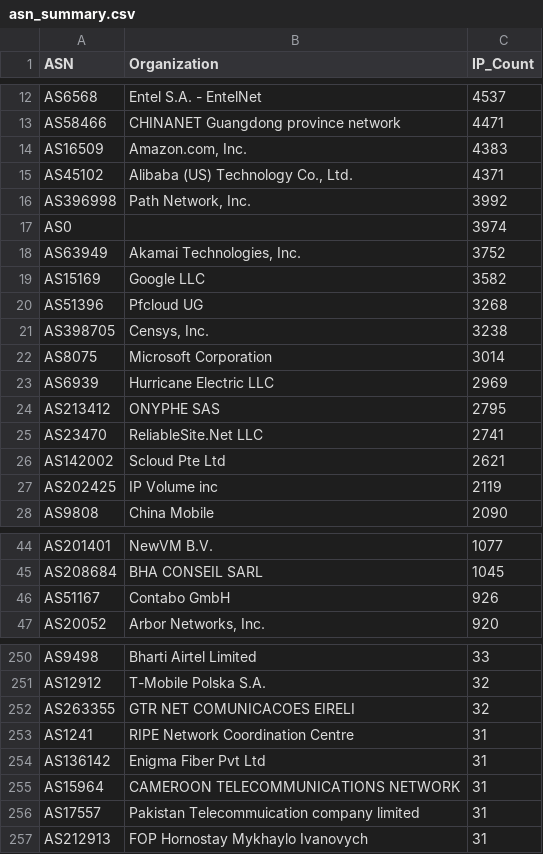
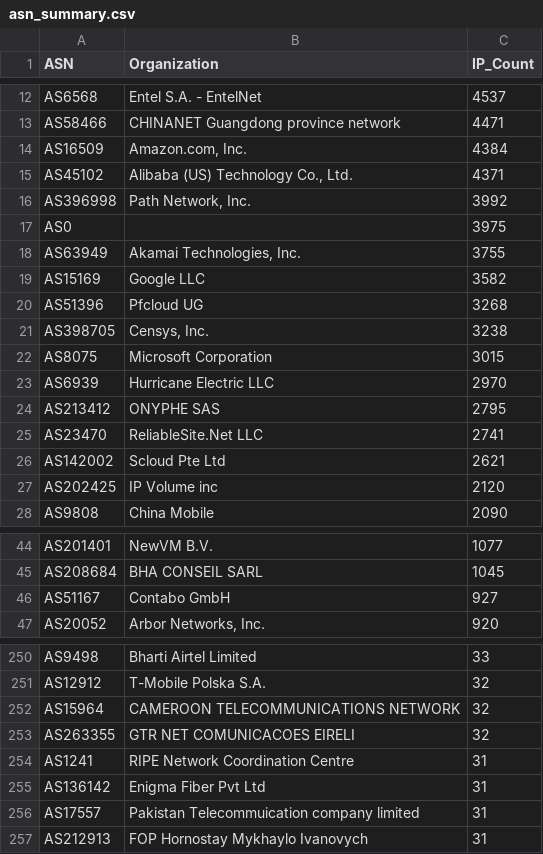
Before and after one commit to BlacKSnowDot0/packetsdatabase-db, a CSV file: asn_summary.csv, drawn as a sheet; only a part is shown, gaps mark what is left out; the diff covers the shown part only.

```diff
--- a/asn_summary.csv
+++ b/asn_summary.csv
@@ -13,7 +13,7 @@ ASN,Organization,IP_Count
 "AS58466","CHINANET Guangdong province network",4471
-"AS16509","Amazon.com, Inc.",4383
+"AS16509","Amazon.com, Inc.",4384
 "AS45102","Alibaba (US) Technology Co., Ltd.",4371
 "AS396998","Path Network, Inc.",3992
-"AS0","",3974
-"AS63949","Akamai Technologies, Inc.",3752
+"AS0","",3975
+"AS63949","Akamai Technologies, Inc.",3755
 "AS15169","Google LLC",3582
@@ -21,4 +21,4 @@ ASN,Organization,IP_Count
 "AS398705","Censys, Inc.",3238
-"AS8075","Microsoft Corporation",3014
-"AS6939","Hurricane Electric LLC",2969
+"AS8075","Microsoft Corporation",3015
+"AS6939","Hurricane Electric LLC",2970
 "AS213412","ONYPHE SAS",2795
@@ -26,3 +26,3 @@ ASN,Organization,IP_Count
 "AS142002","Scloud Pte Ltd",2621
-"AS202425","IP Volume inc",2119
+"AS202425","IP Volume inc",2120
 "AS9808","China Mobile",2090
@@ -45,3 +45,3 @@ ASN,Organization,IP_Count
 "AS208684","BHA CONSEIL SARL",1045
-"AS51167","Contabo GmbH",926
+"AS51167","Contabo GmbH",927
 "AS20052","Arbor Networks, Inc.",920
@@ -251,2 +251,3 @@ ASN,Organization,IP_Count
 "AS12912","T-Mobile Polska S.A.",32
+"AS15964","CAMEROON TELECOMMUNICATIONS NETWORK",32
 "AS263355","GTR NET COMUNICACOES EIRELI",32
@@ -254,3 +255,2 @@ ASN,Organization,IP_Count
 "AS136142","Enigma Fiber Pvt Ltd",31
-"AS15964","CAMEROON TELECOMMUNICATIONS NETWORK",31
 "AS17557","Pakistan Telecommuication company limited",31
```
Also changed, not shown: 7 edited cells elsewhere in this file, 5 other files.
